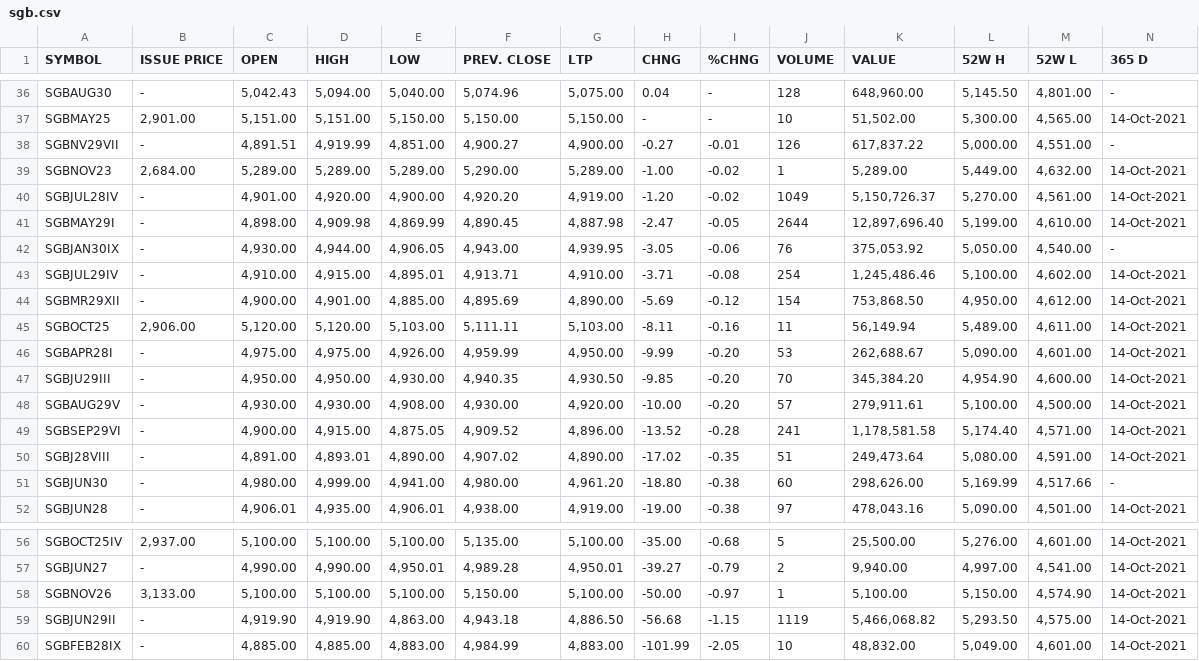
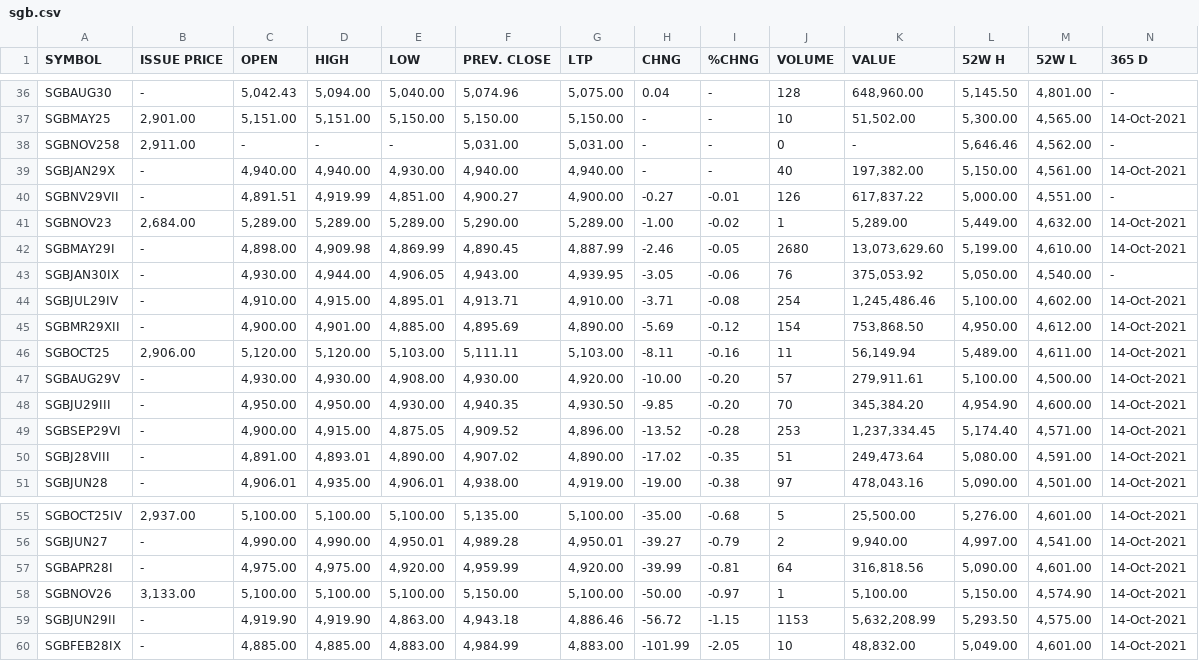
Before and after one commit to prayagverma/prayagverma.github.io, a CSV file: sgb.csv, drawn as a sheet; only a part is shown, gaps mark what is left out; removed rows and columns are numbered as before the commit, all else as after; rows hold the shown columns only; the diff covers the shown part only; the diff names each change by its address in the sheet, - before the commit and + after, or states it on an @@ line.

```diff
--- a/sgb.csv
+++ b/sgb.csv
@@ row 24 moved to row 38: SGBNOV258 @@
@@ row 25 moved to row 39: SGBJAN29X @@
-row 40: SGBJUL28IV | - | 4,901.00 | 4,920.00 | 4,900.00 | 4,920.20 | 4,919.00 | -1.20 | -0.02 | 1049 | 5,150,726.37 | 5,270.00 | 4,561.00 | 14-Oct-2021
-G42 (LTP): 4,887.98
+G42 (LTP): 4,887.99
-H42 (CHNG): -2.47
+H42 (CHNG): -2.46
-J42 (VOLUME): 2644
+J42 (VOLUME): 2680
-K42 (VALUE): 12,897,696.40
+K42 (VALUE): 13,073,629.60
-row 46: SGBAPR28I | - | 4,975.00 | 4,975.00 | 4,926.00 | 4,959.99 | 4,950.00 | -9.99 | -0.20 | 53 | 262,688.67 | 5,090.00 | 4,601.00 | 14-Oct-2021
@@ row 48 moved to row 47: SGBAUG29V @@
-J49 (VOLUME): 241
+J49 (VOLUME): 253
-K49 (VALUE): 1,178,581.58
+K49 (VALUE): 1,237,334.45
-row 51: SGBJUN30 | - | 4,980.00 | 4,999.00 | 4,941.00 | 4,980.00 | 4,961.20 | -18.80 | -0.38 | 60 | 298,626.00 | 5,169.99 | 4,517.66 | -
+row 57: SGBAPR28I | - | 4,975.00 | 4,975.00 | 4,920.00 | 4,959.99 | 4,920.00 | -39.99 | -0.81 | 64 | 316,818.56 | 5,090.00 | 4,601.00 | 14-Oct-2021
-G59 (LTP): 4,886.50
+G59 (LTP): 4,886.46
-H59 (CHNG): -56.68
+H59 (CHNG): -56.72
-J59 (VOLUME): 1119
+J59 (VOLUME): 1153
-K59 (VALUE): 5,466,068.82
+K59 (VALUE): 5,632,208.99
```
Also changed, not shown: 2 added rows and 9 edited cells elsewhere in this file, 1 other file.
